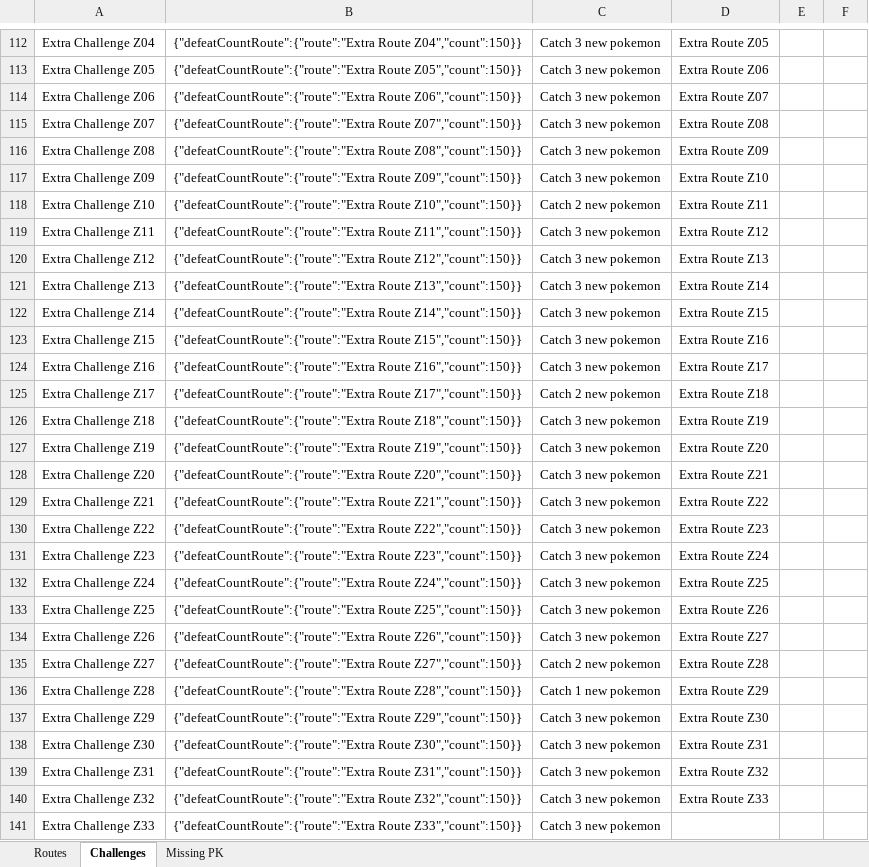
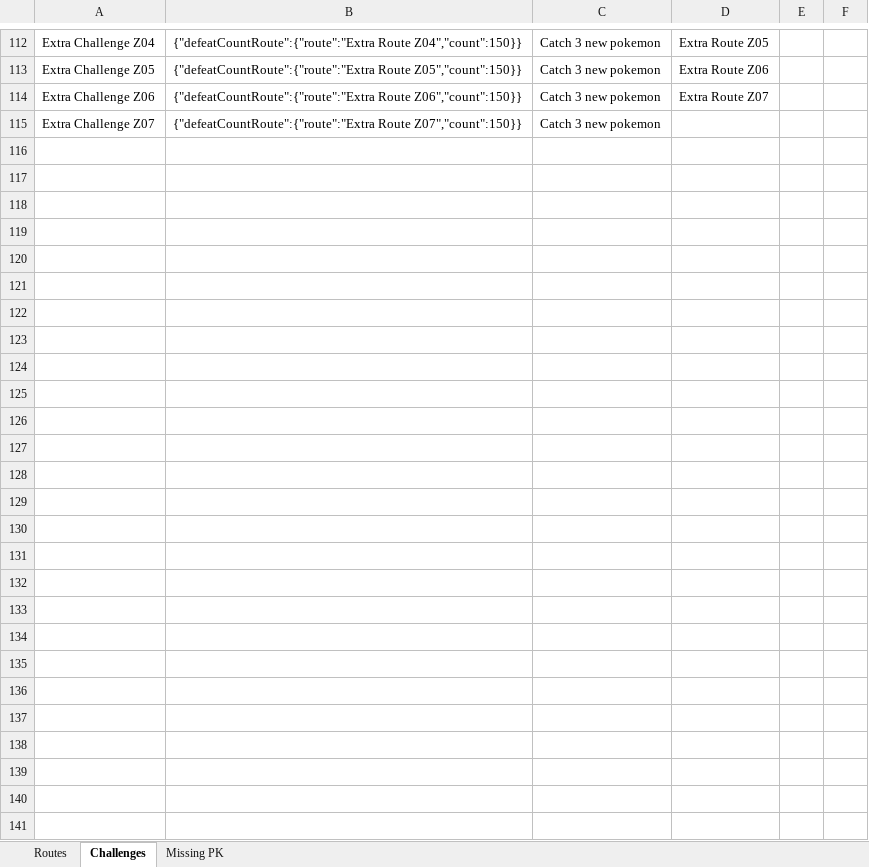
Before and after one commit to lsampaio1337-beep/PiW, an Excel workbook: xdata/10_Paldea_Data.xlsx, sheet Challenges, drawn as a sheet; only a part is shown, gaps mark what is left out; values as stored, in another font and other column widths than the file's, no borders; the diff names each change by its address in the sheet, - before the commit and + after, or states it on an @@ line.

```diff
--- a/xdata/10_Paldea_Data.xlsx (sheet Challenges)
+++ b/xdata/10_Paldea_Data.xlsx (sheet Challenges)
-D115: Extra Route Z08
+D115: (empty)
-row 116: Extra Challenge Z08 | {"defeatCountRoute":{"route":"Extra Route Z08","count":150}} | Catch 3 new pokemon | Extra Route Z09
-row 117: Extra Challenge Z09 | {"defeatCountRoute":{"route":"Extra Route Z09","count":150}} | Catch 3 new pokemon | Extra Route Z10
-row 118: Extra Challenge Z10 | {"defeatCountRoute":{"route":"Extra Route Z10","count":150}} | Catch 2 new pokemon | Extra Route Z11
-row 119: Extra Challenge Z11 | {"defeatCountRoute":{"route":"Extra Route Z11","count":150}} | Catch 3 new pokemon | Extra Route Z12
-row 120: Extra Challenge Z12 | {"defeatCountRoute":{"route":"Extra Route Z12","count":150}} | Catch 3 new pokemon | Extra Route Z13
-row 121: Extra Challenge Z13 | {"defeatCountRoute":{"route":"Extra Route Z13","count":150}} | Catch 3 new pokemon | Extra Route Z14
-row 122: Extra Challenge Z14 | {"defeatCountRoute":{"route":"Extra Route Z14","count":150}} | Catch 3 new pokemon | Extra Route Z15
-row 123: Extra Challenge Z15 | {"defeatCountRoute":{"route":"Extra Route Z15","count":150}} | Catch 3 new pokemon | Extra Route Z16
-row 124: Extra Challenge Z16 | {"defeatCountRoute":{"route":"Extra Route Z16","count":150}} | Catch 3 new pokemon | Extra Route Z17
-row 125: Extra Challenge Z17 | {"defeatCountRoute":{"route":"Extra Route Z17","count":150}} | Catch 2 new pokemon | Extra Route Z18
-row 126: Extra Challenge Z18 | {"defeatCountRoute":{"route":"Extra Route Z18","count":150}} | Catch 3 new pokemon | Extra Route Z19
-row 127: Extra Challenge Z19 | {"defeatCountRoute":{"route":"Extra Route Z19","count":150}} | Catch 3 new pokemon | Extra Route Z20
-row 128: Extra Challenge Z20 | {"defeatCountRoute":{"route":"Extra Route Z20","count":150}} | Catch 3 new pokemon | Extra Route Z21
-row 129: Extra Challenge Z21 | {"defeatCountRoute":{"route":"Extra Route Z21","count":150}} | Catch 3 new pokemon | Extra Route Z22
-row 130: Extra Challenge Z22 | {"defeatCountRoute":{"route":"Extra Route Z22","count":150}} | Catch 3 new pokemon | Extra Route Z23
-row 131: Extra Challenge Z23 | {"defeatCountRoute":{"route":"Extra Route Z23","count":150}} | Catch 3 new pokemon | Extra Route Z24
-row 132: Extra Challenge Z24 | {"defeatCountRoute":{"route":"Extra Route Z24","count":150}} | Catch 3 new pokemon | Extra Route Z25
-row 133: Extra Challenge Z25 | {"defeatCountRoute":{"route":"Extra Route Z25","count":150}} | Catch 3 new pokemon | Extra Route Z26
-row 134: Extra Challenge Z26 | {"defeatCountRoute":{"route":"Extra Route Z26","count":150}} | Catch 3 new pokemon | Extra Route Z27
-row 135: Extra Challenge Z27 | {"defeatCountRoute":{"route":"Extra Route Z27","count":150}} | Catch 2 new pokemon | Extra Route Z28
-row 136: Extra Challenge Z28 | {"defeatCountRoute":{"route":"Extra Route Z28","count":150}} | Catch 1 new pokemon | Extra Route Z29
-row 137: Extra Challenge Z29 | {"defeatCountRoute":{"route":"Extra Route Z29","count":150}} | Catch 3 new pokemon | Extra Route Z30
-row 138: Extra Challenge Z30 | {"defeatCountRoute":{"route":"Extra Route Z30","count":150}} | Catch 3 new pokemon | Extra Route Z31
-row 139: Extra Challenge Z31 | {"defeatCountRoute":{"route":"Extra Route Z31","count":150}} | Catch 3 new pokemon | Extra Route Z32
-row 140: Extra Challenge Z32 | {"defeatCountRoute":{"route":"Extra Route Z32","count":150}} | Catch 3 new pokemon | Extra Route Z33
-row 141: Extra Challenge Z33 | {"defeatCountRoute":{"route":"Extra Route Z33","count":150}} | Catch 3 new pokemon
```
Also changed, not shown: sheet Routes, sheet Missing PK, 5 other files.
